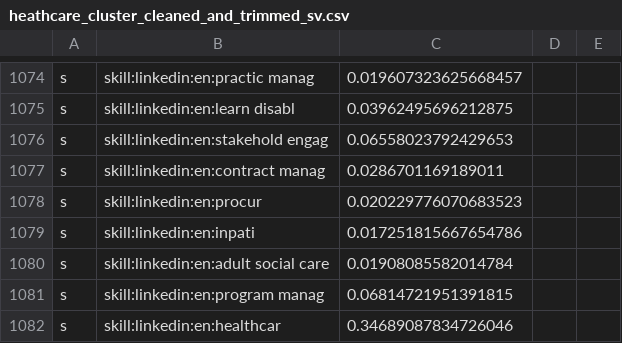
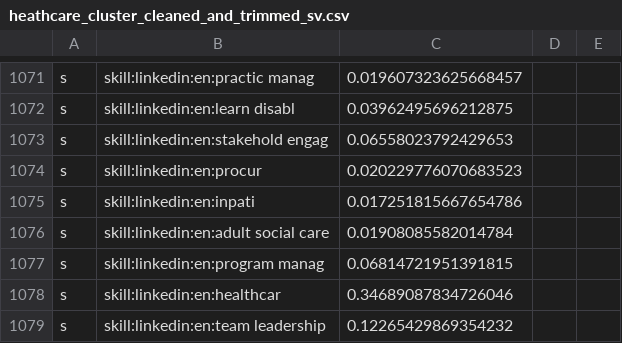
Before and after one commit to devm1023/GeekTalentDB, a CSV file: res/clustering-data/heathcare_cluster_cleaned_and_trimmed_sv.csv, drawn as a sheet; only a part is shown, gaps mark what is left out; the shorter side is filled out with more unchanged rows; the diff covers the shown part only.

Commit message:
Management skills removed from clean cluster skill vector file.

```diff
--- a/res/clustering-data/heathcare_cluster_cleaned_and_trimmed_sv.csv
+++ b/res/clustering-data/heathcare_cluster_cleaned_and_trimmed_sv.csv
@@ -1076,3 +1073,2 @@ s,skill:linkedin:en:learn disabl,0.03962495696212875
 s,skill:linkedin:en:stakehold engag,0.06558023792429653
-s,skill:linkedin:en:contract manag,0.0286701169189011
 s,skill:linkedin:en:procur,0.020229776070683523
```
Also changed, not shown: 7 removed rows elsewhere in this file, res/clustering-data/healthcare_clusters.csv.
